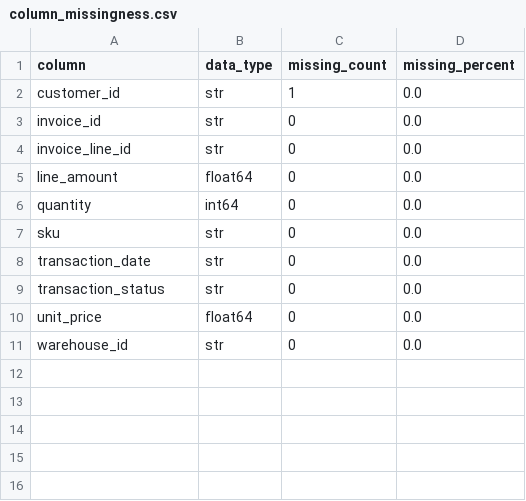
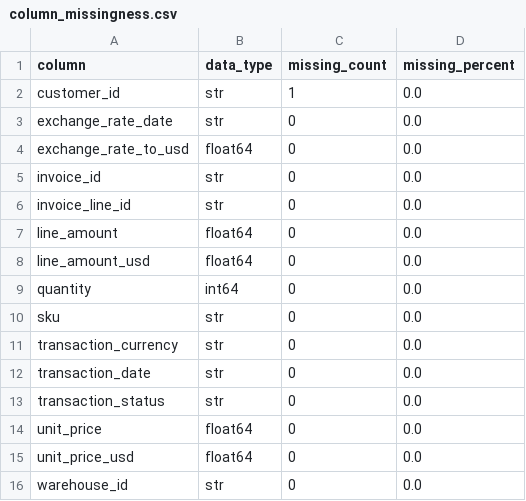
Before and after one commit to trihanda/demand-intelligence-inventory-risk-engine, a CSV file: reports/data_quality_assessment/column_missingness.csv, drawn as a sheet; the diff names each change by its address in the sheet, - before the commit and + after, or states it on an @@ line.

```diff
--- a/reports/data_quality_assessment/column_missingness.csv
+++ b/reports/data_quality_assessment/column_missingness.csv
+row 3: exchange_rate_date | str | 0 | 0.0
+row 4: exchange_rate_to_usd | float64 | 0 | 0.0
+row 8: line_amount_usd | float64 | 0 | 0.0
+row 11: transaction_currency | str | 0 | 0.0
+row 15: unit_price_usd | float64 | 0 | 0.0
```
Also changed, not shown: data/processed/excluded_sales_transactions.csv, reports/data_quality_assessment/anomaly_reconciliation.csv, 15 other files.
